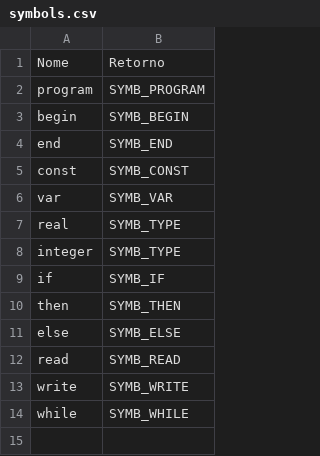
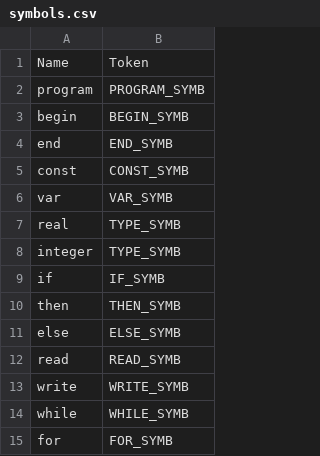
Before and after one commit to holondo/Theory-of-Computation-and-Compilers, a CSV file: Project/Lexical_Analyser/sample/symbols.csv, drawn as a sheet.

```diff
--- a/Project/Lexical_Analyser/sample/symbols.csv
+++ b/Project/Lexical_Analyser/sample/symbols.csv
@@ -1,14 +1,15 @@
-Nome,Retorno
-program,SYMB_PROGRAM
-begin,SYMB_BEGIN
-end,SYMB_END
-const,SYMB_CONST
-var,SYMB_VAR
-real,SYMB_TYPE
-integer,SYMB_TYPE
-if,SYMB_IF
-then,SYMB_THEN
-else,SYMB_ELSE
-read,SYMB_READ
-write,SYMB_WRITE
-while,SYMB_WHILE
+Name,Token
+program,PROGRAM_SYMB
+begin,BEGIN_SYMB
+end,END_SYMB
+const,CONST_SYMB
+var,VAR_SYMB
+real,TYPE_SYMB
+integer,TYPE_SYMB
+if,IF_SYMB
+then,THEN_SYMB
+else,ELSE_SYMB
+read,READ_SYMB
+write,WRITE_SYMB
+while,WHILE_SYMB
+for, FOR_SYMB
```
Also changed, not shown: 4 other files.
